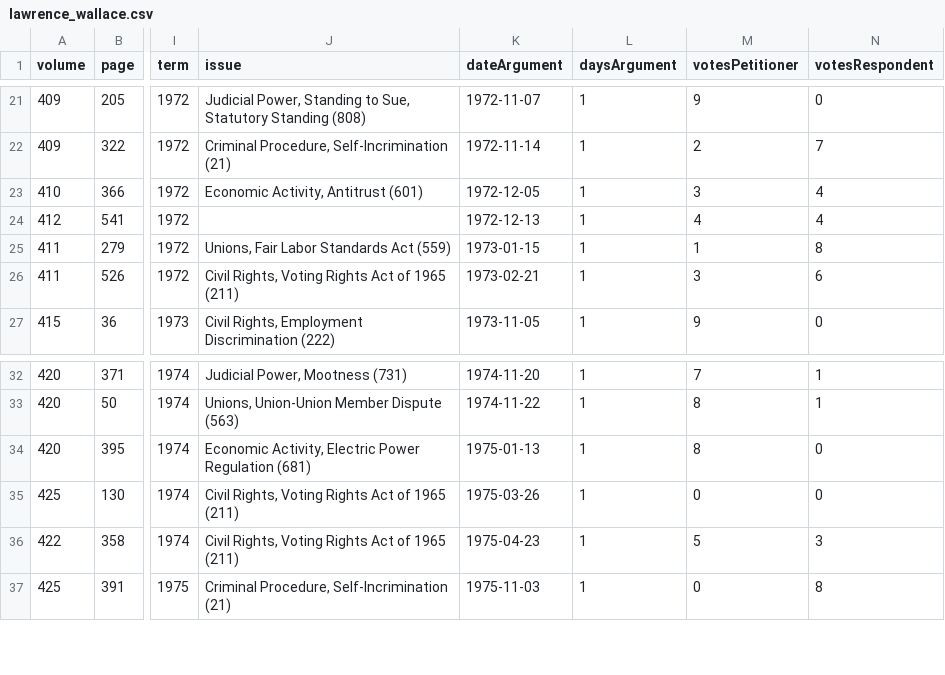
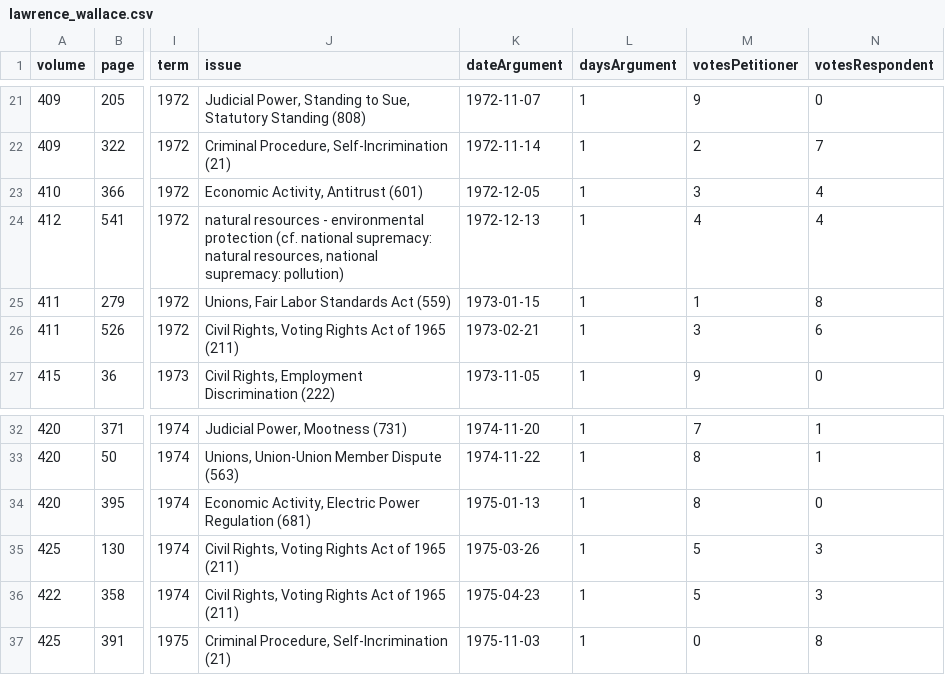
Before and after one commit to jeffpar/lonedissent, a CSV file: sources/oyez/advocates/lawrence_wallace/lawrence_wallace.csv, drawn as a sheet; only a part is shown, gaps mark what is left out; the diff names each change by its address in the sheet, - before the commit and + after, or states it on an @@ line.

```diff
--- a/sources/oyez/advocates/lawrence_wallace/lawrence_wallace.csv
+++ b/sources/oyez/advocates/lawrence_wallace/lawrence_wallace.csv
-J24 (issue): (empty)
+J24 (issue): natural resources - environmental protection (cf. national supremacy: natural resources, national supremacy: pollution)
-M35 (votesPetitioner): 0
+M35 (votesPetitioner): 5
-N35 (votesRespondent): 0
+N35 (votesRespondent): 3
```
Also changed, not shown: sources/oyez/advocates/archibald_cox/archibald_cox.csv, sources/oyez/advocates/erwin_griswold/erwin_griswold.csv, 7 other files.
